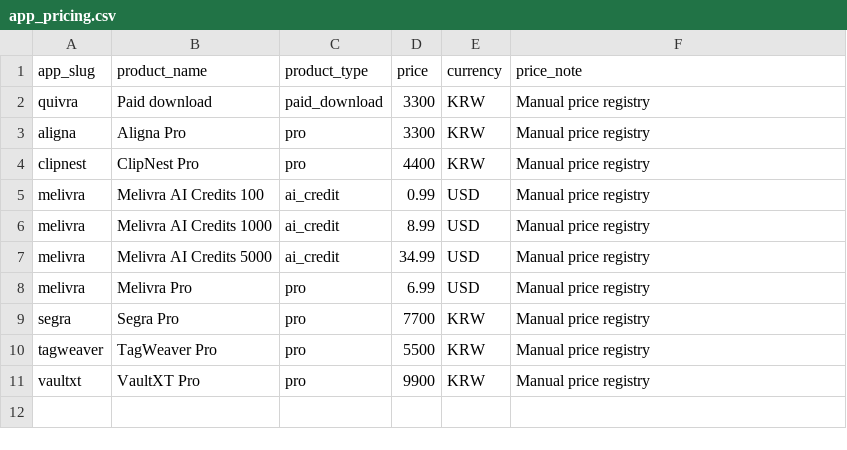
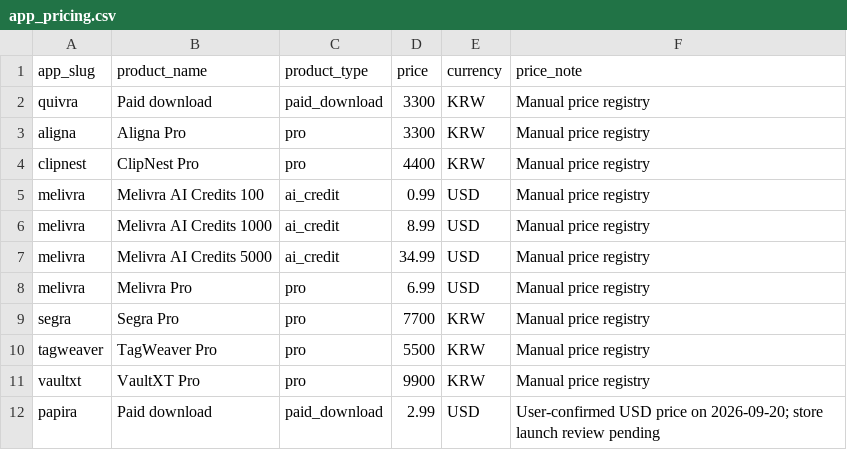
Before and after one commit to onnellab/onnel-content-engine, a CSV file: data/app_pricing.csv, drawn as a sheet; the diff names each change by its address in the sheet, - before the commit and + after, or states it on an @@ line.

```diff
--- a/data/app_pricing.csv
+++ b/data/app_pricing.csv
+row 12: papira | Paid download | paid_download | 2.99 | USD | User-confirmed USD price on 2026-09-20; store launch review pending
```
Also changed, not shown: data/apps_registry.csv, data/store_versions.csv, 18 other files.
